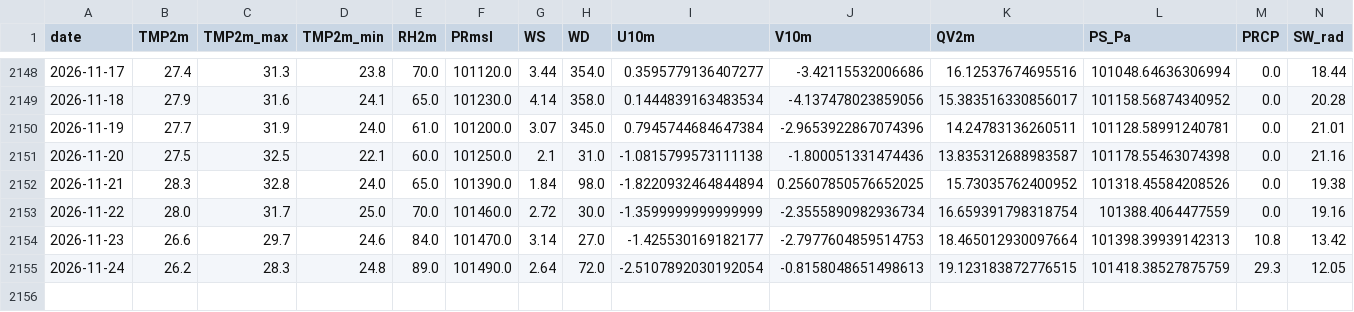
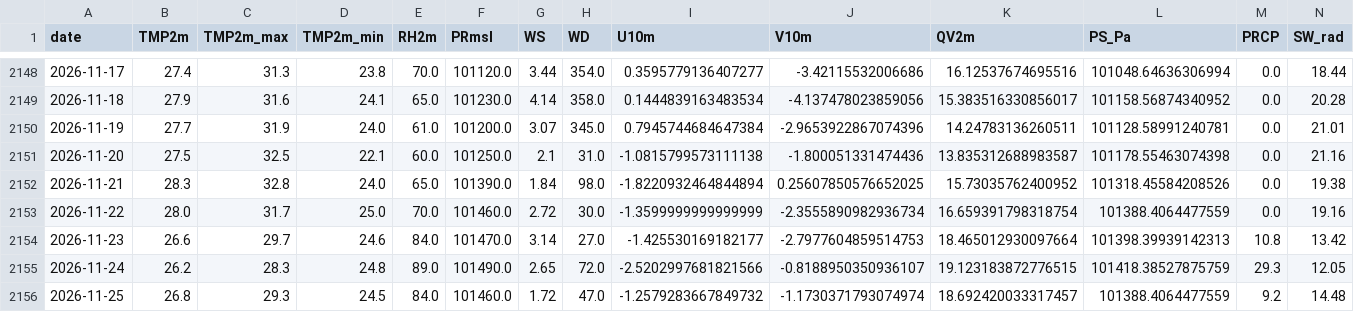
Before and after one commit to souravk03/openmeteo-live-forecast-v2, a CSV file: data/om/Chennai/om_cache_chennai.csv, drawn as a sheet; only a part is shown, gaps mark what is left out.

Commit message:
[Chennai] om_cache_chennai.csv 2026-11-25

```diff
--- a/data/om/Chennai/om_cache_chennai.csv
+++ b/data/om/Chennai/om_cache_chennai.csv
@@ -2154,2 +2154,3 @@ date,TMP2m,TMP2m_max,TMP2m_min,RH2m,PRmsl,WS,WD,U10m,V10m,QV2m,PS_Pa,PRCP,SW_rad
 2026-11-23,26.6,29.7,24.6,84.0,101470.0,3.14,27.0,-1.425530169182177,-2.7977604859514753,18.465012930097664,101398.39939142313,10.8,13.42
-2026-11-24,26.2,28.3,24.8,89.0,101490.0,2.64,72.0,-2.5107892030192054,-0.8158048651498613,19.123183872776515,101418.38527875759,29.3,12.05
+2026-11-24,26.2,28.3,24.8,89.0,101490.0,2.65,72.0,-2.5202997681821566,-0.8188950350936107,19.123183872776515,101418.38527875759,29.3,12.05
+2026-11-25,26.8,29.3,24.5,84.0,101460.0,1.72,47.0,-1.2579283667849732,-1.1730371793074974,18.692420033317457,101388.4064477559,9.2,14.48
```
